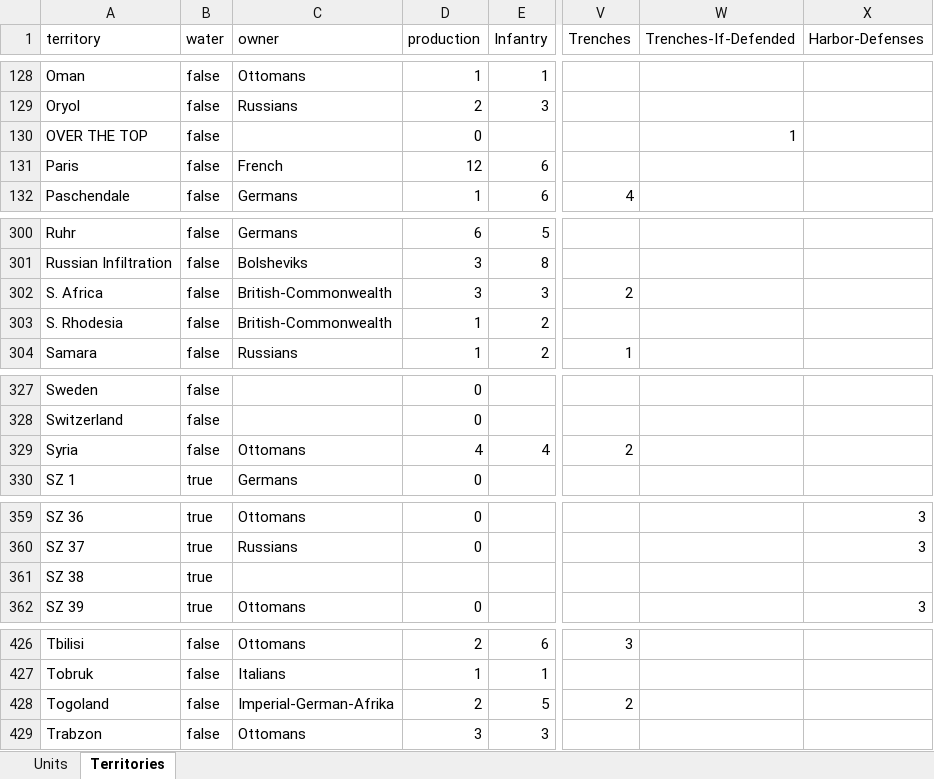
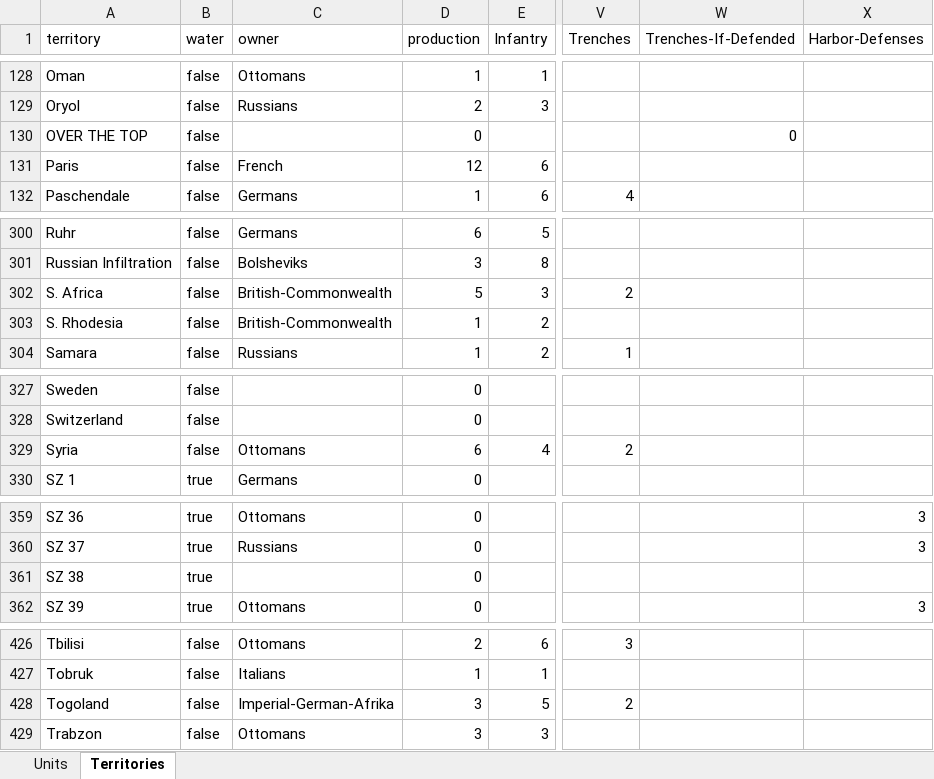
Before and after one commit to triplea-maps/over_the_top, an Excel workbook: over-the-top.xlsx, sheet Territories, drawn as a sheet; only a part is shown, gaps mark what is left out; values as stored, in another font and other column widths than the file's, no borders; the diff covers the shown part only; the diff names each change by its address in the sheet, - before the commit and + after, or states it on an @@ line.

```diff
--- a/over-the-top.xlsx (sheet Territories)
+++ b/over-the-top.xlsx (sheet Territories)
-W130 (Trenches-If-Defended): 1
+W130 (Trenches-If-Defended): 0
-D302 (production): 3
+D302 (production): 5
-D329 (production): 4
+D329 (production): 6
-D361 (production): (empty)
+D361 (production): 0
-D428 (production): 2
+D428 (production): 3
```
Also changed, not shown: 13 edited cells elsewhere in this sheet.
